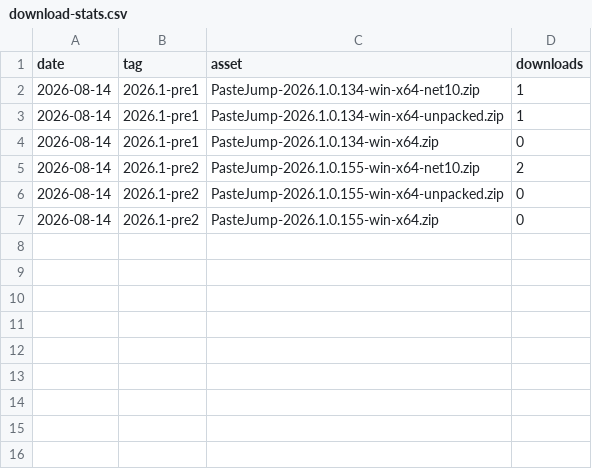
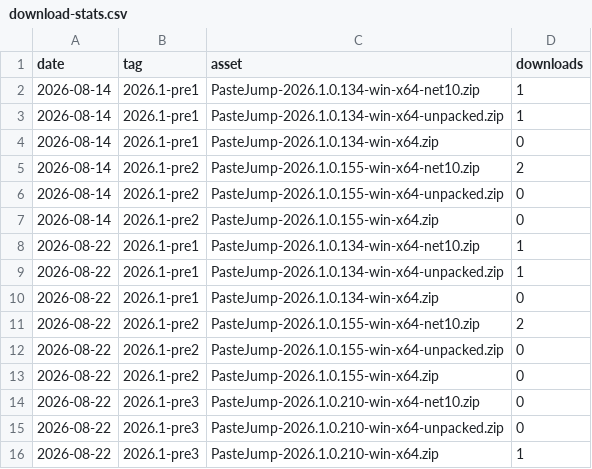
Before and after one commit to lokeshgovindu/PasteJump, a CSV file: docs/download-stats.csv, drawn as a sheet; the diff names each change by its address in the sheet, - before the commit and + after, or states it on an @@ line.

```diff
--- a/docs/download-stats.csv
+++ b/docs/download-stats.csv
+row 8: 2026-08-22 | 2026.1-pre1 | PasteJump-2026.1.0.134-win-x64-net10.zip | 1
+row 9: 2026-08-22 | 2026.1-pre1 | PasteJump-2026.1.0.134-win-x64-unpacked.zip | 1
+row 10: 2026-08-22 | 2026.1-pre1 | PasteJump-2026.1.0.134-win-x64.zip | 0
+row 11: 2026-08-22 | 2026.1-pre2 | PasteJump-2026.1.0.155-win-x64-net10.zip | 2
+row 12: 2026-08-22 | 2026.1-pre2 | PasteJump-2026.1.0.155-win-x64-unpacked.zip | 0
+row 13: 2026-08-22 | 2026.1-pre2 | PasteJump-2026.1.0.155-win-x64.zip | 0
+row 14: 2026-08-22 | 2026.1-pre3 | PasteJump-2026.1.0.210-win-x64-net10.zip | 0
+row 15: 2026-08-22 | 2026.1-pre3 | PasteJump-2026.1.0.210-win-x64-unpacked.zip | 0
+row 16: 2026-08-22 | 2026.1-pre3 | PasteJump-2026.1.0.210-win-x64.zip | 1
```
